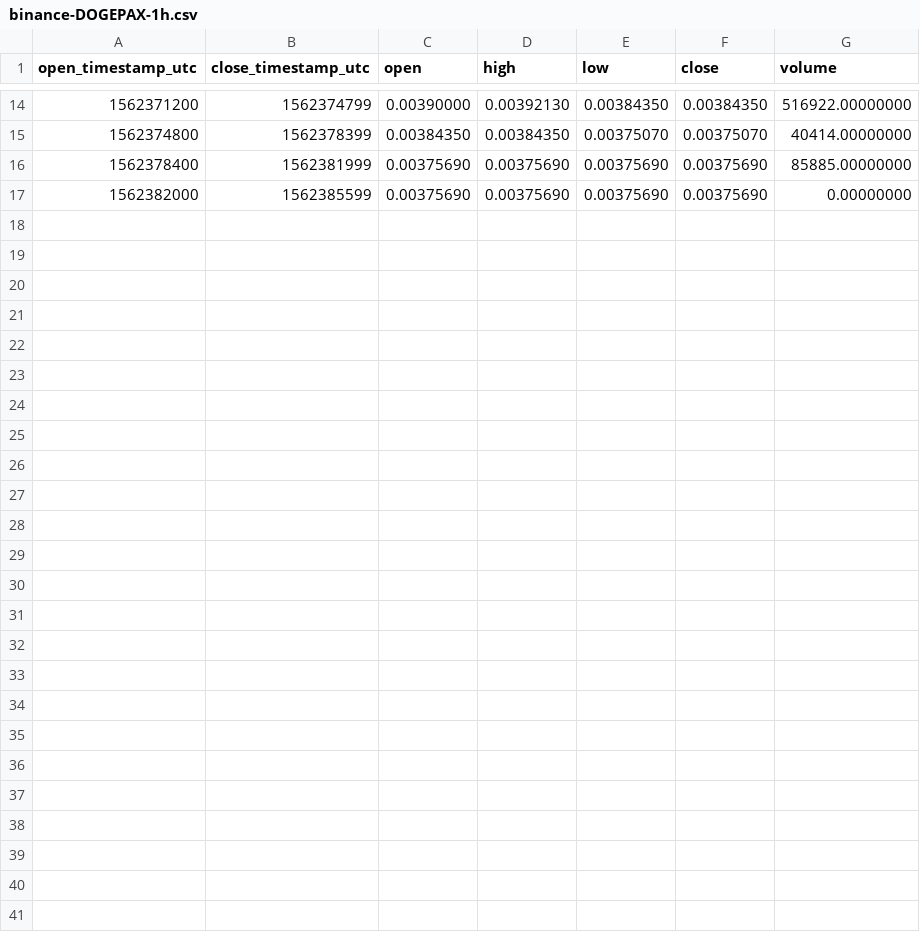
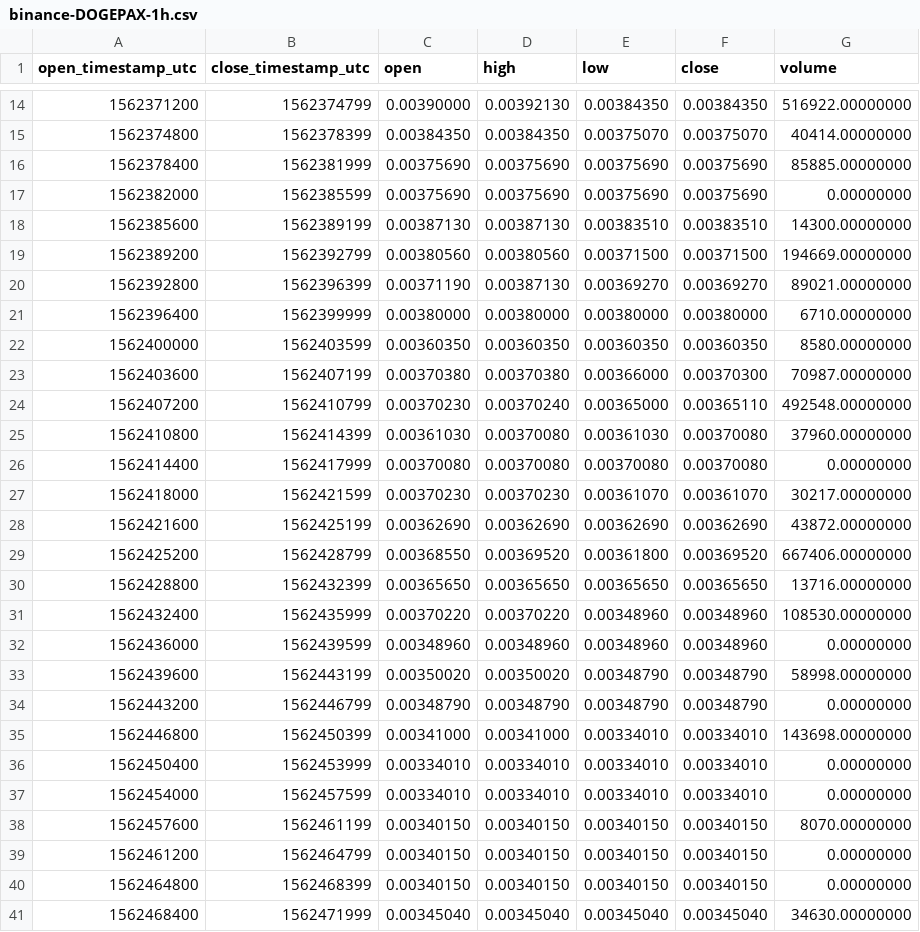
Before and after one commit to cryptobigbro/binance-DOGEPAX, a CSV file: binance-DOGEPAX-1h.csv, drawn as a sheet; only a part is shown, gaps mark what is left out.

Commit message:
Update OHLCV data.

```diff
--- a/binance-DOGEPAX-1h.csv
+++ b/binance-DOGEPAX-1h.csv
@@ -17 +17,25 @@ open_timestamp_utc,close_timestamp_utc,open,high,low,close,volume
 1562382000,1562385599,0.00375690,0.00375690,0.00375690,0.00375690,0.00000000
+1562385600,1562389199,0.00387130,0.00387130,0.00383510,0.00383510,14300.00000000
+1562389200,1562392799,0.00380560,0.00380560,0.00371500,0.00371500,194669.00000000
+1562392800,1562396399,0.00371190,0.00387130,0.00369270,0.00369270,89021.00000000
+1562396400,1562399999,0.00380000,0.00380000,0.00380000,0.00380000,6710.00000000
+1562400000,1562403599,0.00360350,0.00360350,0.00360350,0.00360350,8580.00000000
+1562403600,1562407199,0.00370380,0.00370380,0.00366000,0.00370300,70987.00000000
+1562407200,1562410799,0.00370230,0.00370240,0.00365000,0.00365110,492548.00000000
+1562410800,1562414399,0.00361030,0.00370080,0.00361030,0.00370080,37960.00000000
+1562414400,1562417999,0.00370080,0.00370080,0.00370080,0.00370080,0.00000000
+1562418000,1562421599,0.00370230,0.00370230,0.00361070,0.00361070,30217.00000000
+1562421600,1562425199,0.00362690,0.00362690,0.00362690,0.00362690,43872.00000000
+1562425200,1562428799,0.00368550,0.00369520,0.00361800,0.00369520,667406.00000000
+1562428800,1562432399,0.00365650,0.00365650,0.00365650,0.00365650,13716.00000000
+1562432400,1562435999,0.00370220,0.00370220,0.00348960,0.00348960,108530.00000000
+1562436000,1562439599,0.00348960,0.00348960,0.00348960,0.00348960,0.00000000
+1562439600,1562443199,0.00350020,0.00350020,0.00348790,0.00348790,58998.00000000
+1562443200,1562446799,0.00348790,0.00348790,0.00348790,0.00348790,0.00000000
+1562446800,1562450399,0.00341000,0.00341000,0.00334010,0.00334010,143698.00000000
+1562450400,1562453999,0.00334010,0.00334010,0.00334010,0.00334010,0.00000000
+1562454000,1562457599,0.00334010,0.00334010,0.00334010,0.00334010,0.00000000
+1562457600,1562461199,0.00340150,0.00340150,0.00340150,0.00340150,8070.00000000
+1562461200,1562464799,0.00340150,0.00340150,0.00340150,0.00340150,0.00000000
+1562464800,1562468399,0.00340150,0.00340150,0.00340150,0.00340150,0.00000000
+1562468400,1562471999,0.00345040,0.00345040,0.00345040,0.00345040,34630.00000000
```
Also changed, not shown: 2 other files.
